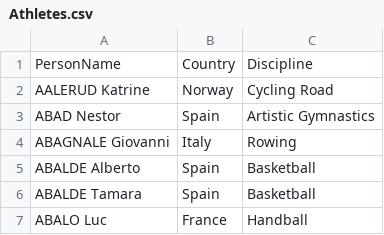
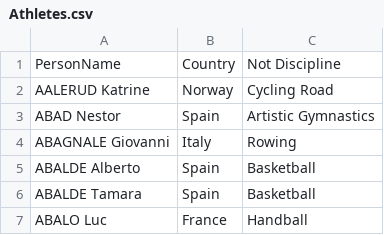
Before and after one commit to gauravkiiitm/Mytest_repo, a CSV file: Athletes.csv, drawn as a sheet; only a part is shown; the diff names each change by its address in the sheet, - before the commit and + after, or states it on an @@ line.

Commit message:
Update Athletes.csv

```diff
--- a/Athletes.csv
+++ b/Athletes.csv
-C1: Discipline
+C1: Not Discipline
```
